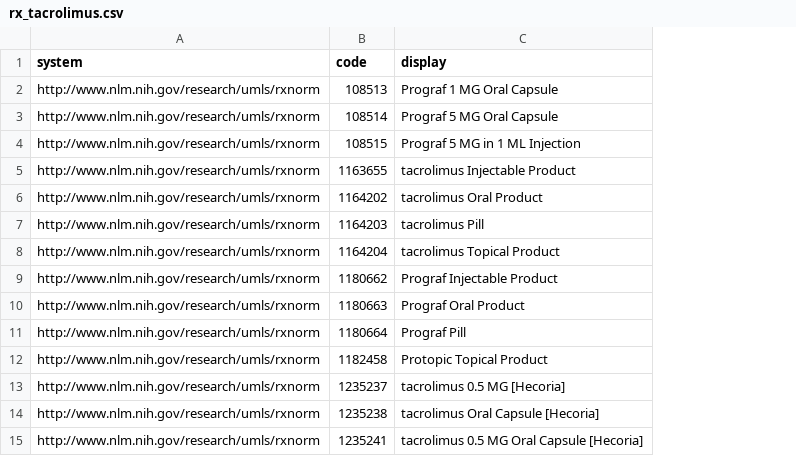
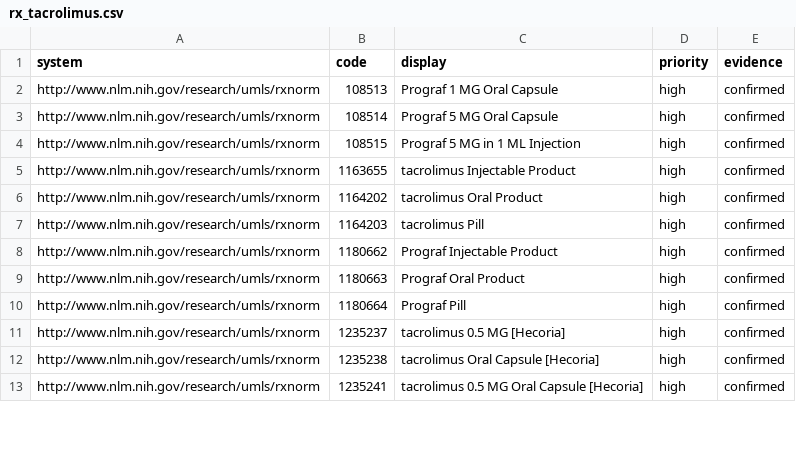
Before and after one commit to smart-on-fhir/cumulus-library-kidney-transplant, a CSV file: spreadsheet/rx_tacrolimus.csv, drawn as a sheet; only a part is shown; removed rows and columns are numbered as before the commit, all else as after; the diff covers the shown part only; the diff names each change by its address in the sheet, - before the commit and + after, or states it on an @@ line.

Commit message:
added priority,evidence

```diff
--- a/spreadsheet/rx_tacrolimus.csv
+++ b/spreadsheet/rx_tacrolimus.csv
+column D (priority), rows 2-13: all high
+column E (evidence), rows 2-13: all confirmed
-row 8: http://www.nlm.nih.gov/research/umls/rxnorm | 1164204 | tacrolimus Topical Product
-row 12: http://www.nlm.nih.gov/research/umls/rxnorm | 1182458 | Protopic Topical Product
```
Also changed, not shown: 11 removed rows elsewhere in this file.
